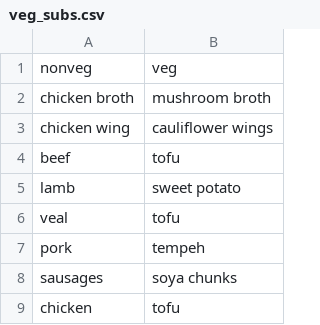
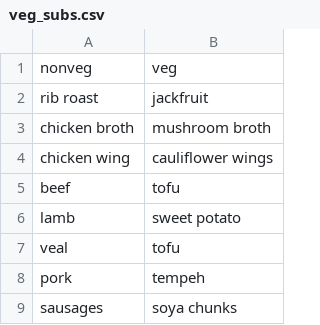
Before and after one commit to ManikantaMandlem/Recipe-transformation-using-Parsing, a CSV file: data/veg_subs.csv, drawn as a sheet; only a part is shown; the shorter side is filled out with more unchanged rows.

```diff
--- a/data/veg_subs.csv
+++ b/data/veg_subs.csv
@@ -1,2 +1,3 @@
 nonveg,veg
+rib roast,jackfruit
 chicken broth,mushroom broth
```
Also changed, not shown: 1 other file.
